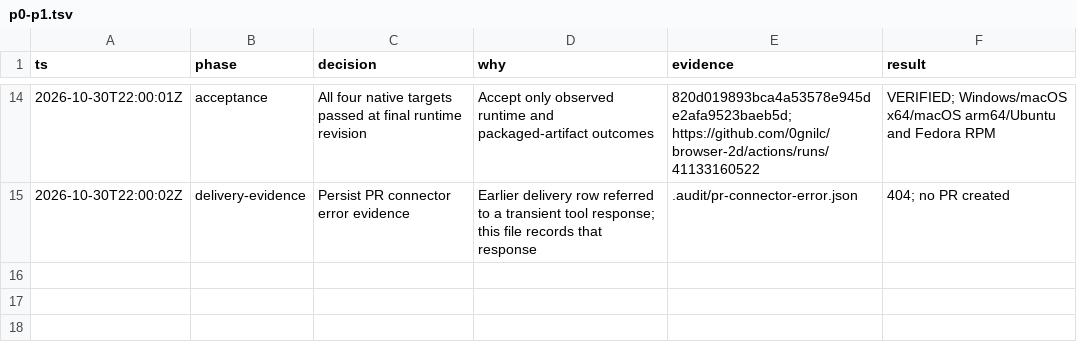
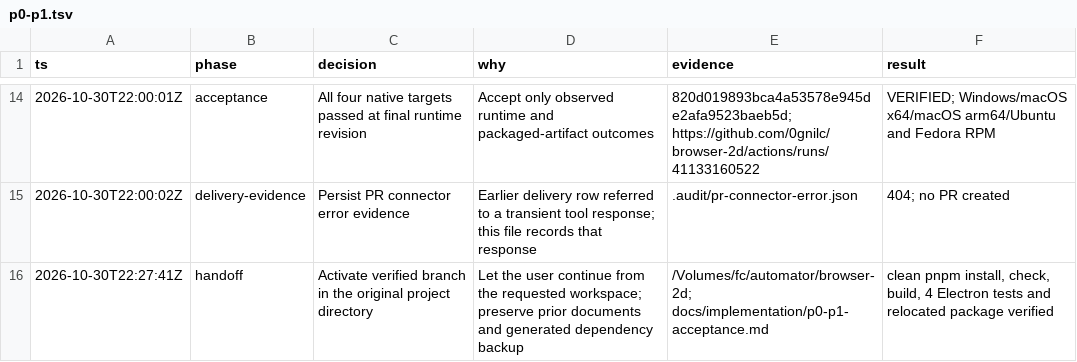
Before and after one commit to 0gnilc/browser-2d, a TSV file: .audit/p0-p1.tsv, drawn as a sheet; only a part is shown, gaps mark what is left out; the diff names each change by its address in the sheet, - before the commit and + after, or states it on an @@ line.

Commit message:
docs: record verified primary workspace handoff

```diff
--- a/.audit/p0-p1.tsv
+++ b/.audit/p0-p1.tsv
+row 16: 2026-10-30T22:27:41Z | handoff | Activate verified branch in the original project directory | Let the user continue from the requested workspace; preserve prior documents and generated dependency backup | /Volumes/fc/automator/browser-2d; docs/implementation/p0-p1-acceptance.md | clean pnpm install, check, build, 4 Electron tests and relocated package verified
```
Also changed, not shown: 1 other file.
